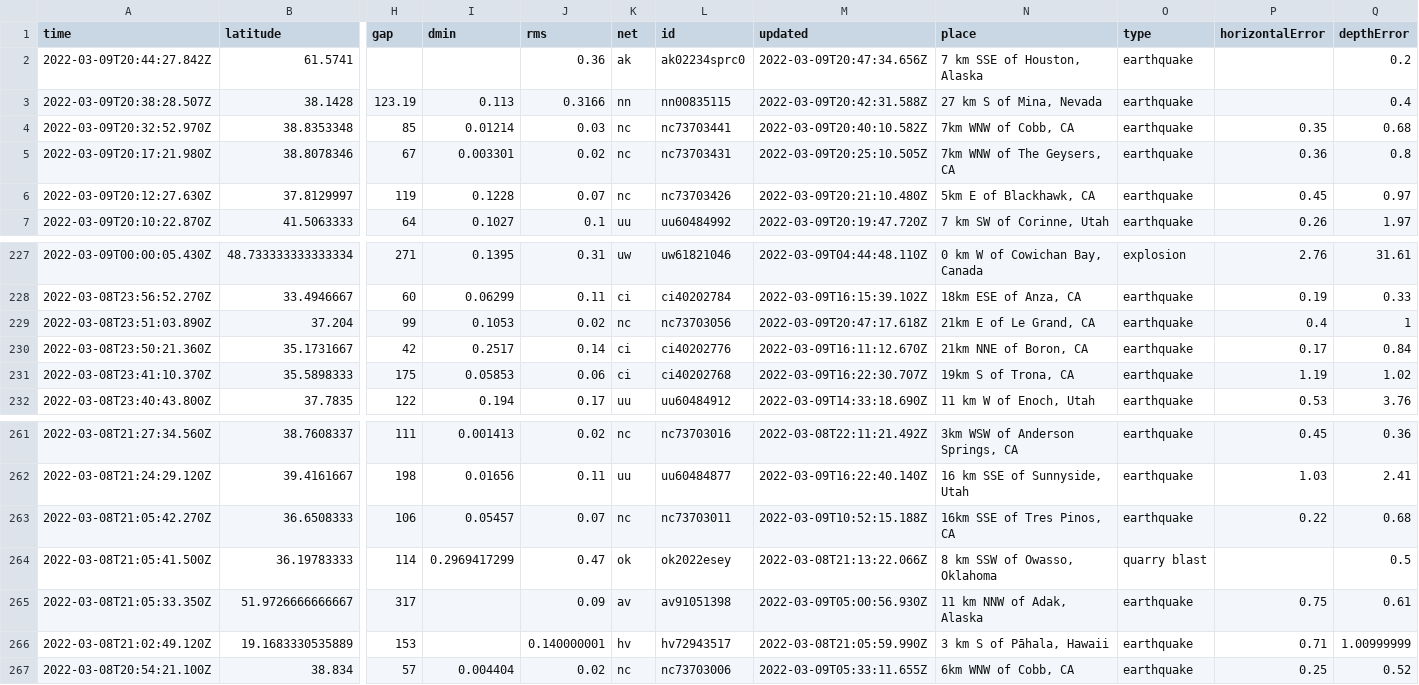
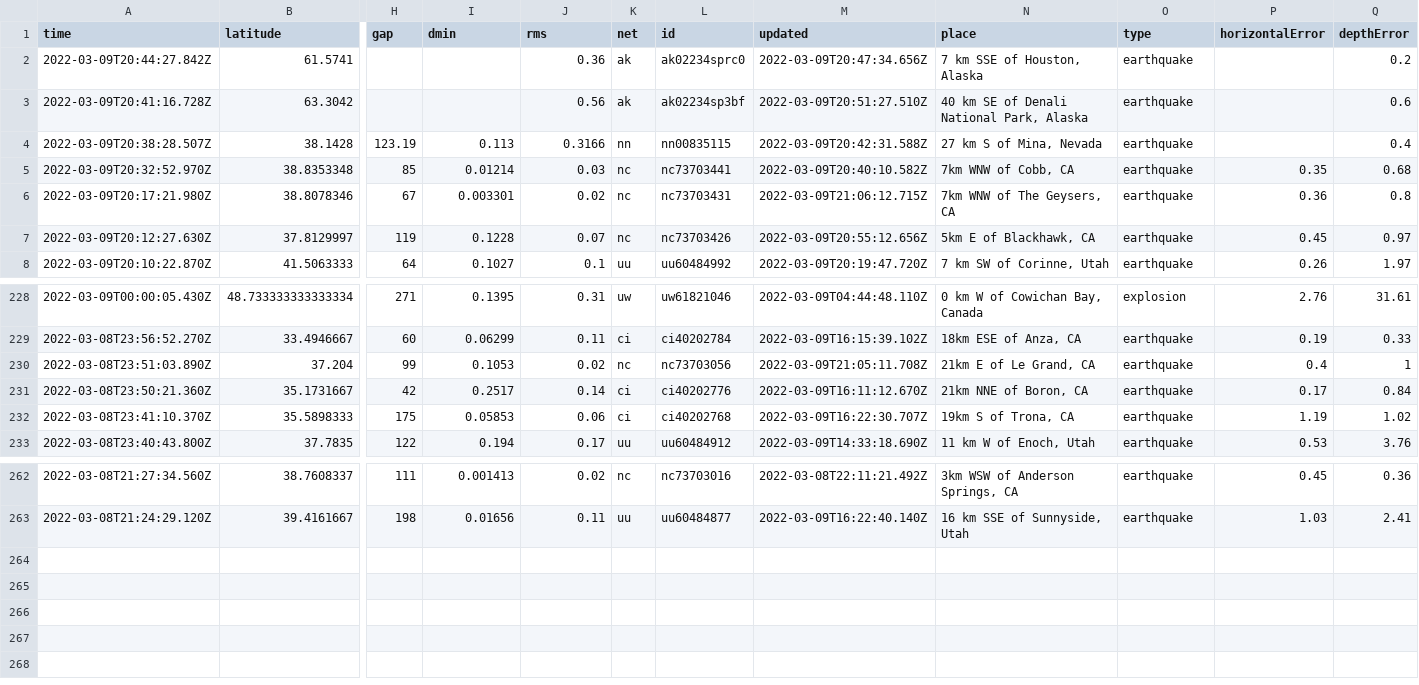
Before and after one commit to profrobwells/nicar22-github-actions, a CSV file: usgs_current.csv, drawn as a sheet; only a part is shown, gaps mark what is left out; removed rows and columns are numbered as before the commit, all else as after; rows hold the shown columns only; the diff names each change by its address in the sheet, - before the commit and + after, or states it on an @@ line.

```diff
--- a/usgs_current.csv
+++ b/usgs_current.csv
+row 3: 2022-03-09T20:41:16.728Z | 63.3042 |  |  | 0.56 | ak | ak02234sp3bf | 2022-03-09T20:51:27.510Z | 40 km SE of Denali National Park, Alaska | earthquake |  | 0.6
-M6 (updated): 2022-03-09T20:25:10.505Z
+M6 (updated): 2022-03-09T21:06:12.715Z
-M7 (updated): 2022-03-09T20:21:10.480Z
+M7 (updated): 2022-03-09T20:55:12.656Z
-M230 (updated): 2022-03-09T20:47:17.618Z
+M230 (updated): 2022-03-09T21:05:11.708Z
-row 263: 2022-03-08T21:05:42.270Z | 36.6508333 | 106 | 0.05457 | 0.07 | nc | nc73703011 | 2022-03-09T10:52:15.188Z | 16km SSE of Tres Pinos, CA | earthquake | 0.22 | 0.68
-row 264: 2022-03-08T21:05:41.500Z | 36.19783333 | 114 | 0.2969417299 | 0.47 | ok | ok2022esey | 2022-03-08T21:13:22.066Z | 8 km SSW of Owasso, Oklahoma | quarry blast |  | 0.5
-row 265: 2022-03-08T21:05:33.350Z | 51.9726666666667 | 317 |  | 0.09 | av | av91051398 | 2022-03-09T05:00:56.930Z | 11 km NNW of Adak, Alaska | earthquake | 0.75 | 0.61
-row 266: 2022-03-08T21:02:49.120Z | 19.1683330535889 | 153 |  | 0.140000001 | hv | hv72943517 | 2022-03-08T21:05:59.990Z | 3 km S of Pāhala, Hawaii | earthquake | 0.71 | 1.00999999
-row 267: 2022-03-08T20:54:21.100Z | 38.834 | 57 | 0.004404 | 0.02 | nc | nc73703006 | 2022-03-09T05:33:11.655Z | 6km WNW of Cobb, CA | earthquake | 0.25 | 0.52
```
Also changed, not shown: usgs_main.csv.
